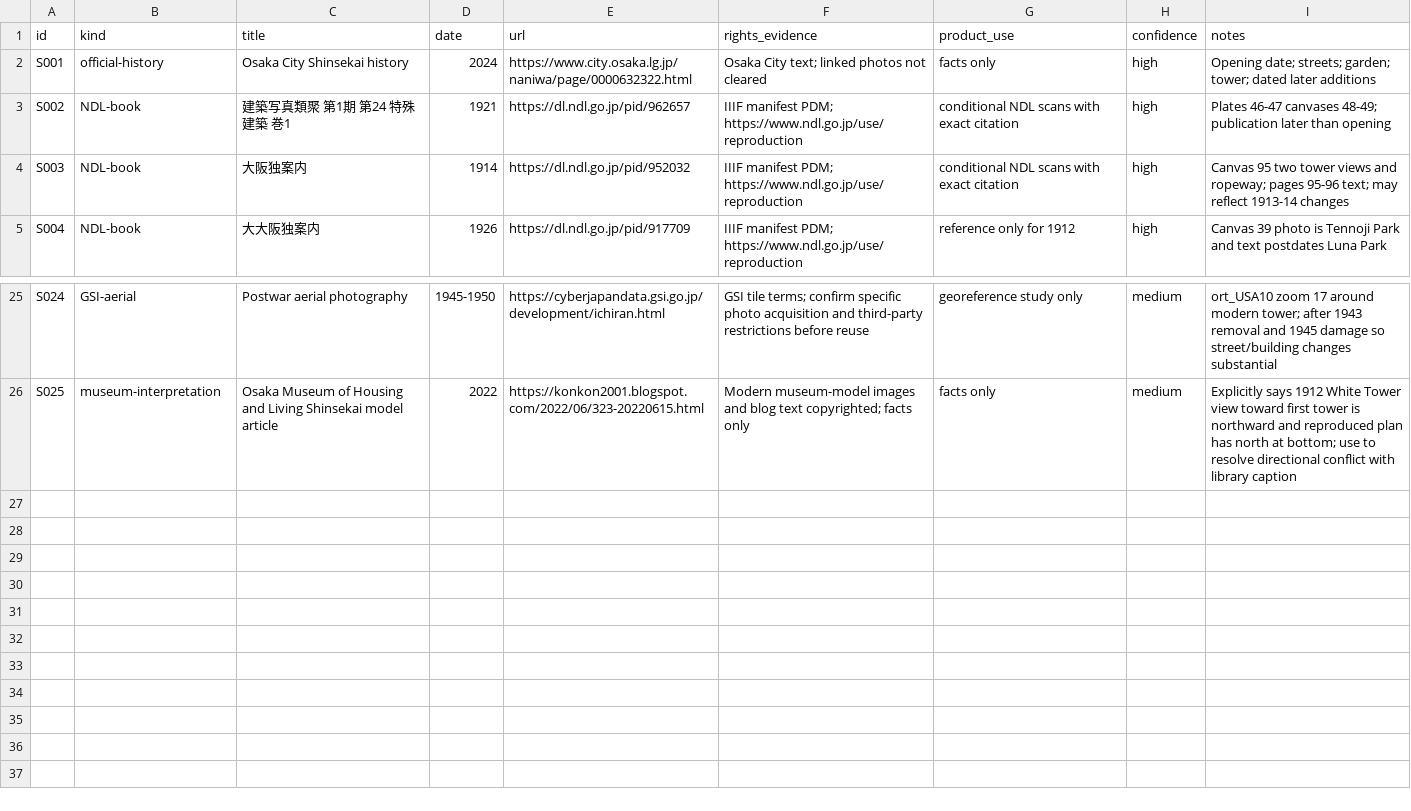
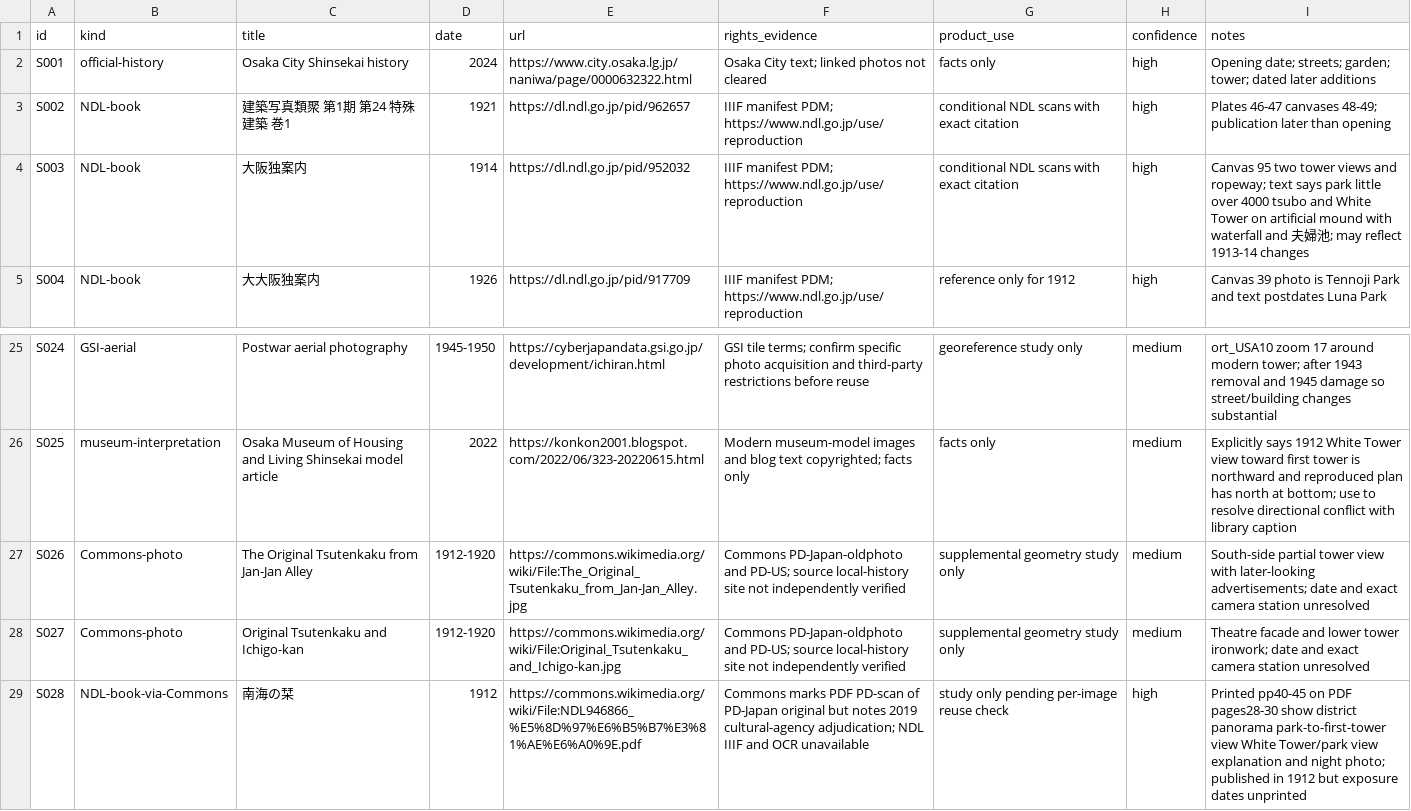
Before and after one commit to Roman-zebra/Website_history_Github, a CSV file: docs/shinsekai/ledger.csv, drawn as a sheet; only a part is shown, gaps mark what is left out.

```diff
--- a/docs/shinsekai/ledger.csv
+++ b/docs/shinsekai/ledger.csv
@@ -3,3 +3,3 @@ S001,official-history,Osaka City Shinsekai history,2024,https://www.city.osaka.l
 S002,NDL-book,建築写真類聚 第1期 第24 特殊建築 巻1,1921,https://dl.ndl.go.jp/pid/962657,IIIF manifest PDM; https://www.ndl.go.jp/use/reproduction,conditional NDL scans with exact citation,high,Plates 46-47 canvases 48-49; publication later than opening
-S003,NDL-book,大阪独案内,1914,https://dl.ndl.go.jp/pid/952032,IIIF manifest PDM; https://www.ndl.go.jp/use/reproduction,conditional NDL scans with exact citation,high,Canvas 95 two tower views and ropeway; pages 95-96 text; may reflect 1913-14 changes
+S003,NDL-book,大阪独案内,1914,https://dl.ndl.go.jp/pid/952032,IIIF manifest PDM; https://www.ndl.go.jp/use/reproduction,conditional NDL scans with exact citation,high,Canvas 95 two tower views and ropeway; text says park little over 4000 tsubo and White Tower on artificial mound with waterfall and 夫婦池; may reflect 1913-14 changes
 S004,NDL-book,大大阪独案内,1926,https://dl.ndl.go.jp/pid/917709,IIIF manifest PDM; https://www.ndl.go.jp/use/reproduction,reference only for 1912,high,Canvas 39 photo is Tennoji Park and text postdates Luna Park
@@ -26 +26,4 @@ S024,GSI-aerial,Postwar aerial photography,1945-1950,https://cyberjapandata.gsi.
 S025,museum-interpretation,Osaka Museum of Housing and Living Shinsekai model article,2022,https://konkon2001.blogspot.com/2022/06/323-20220615.html,Modern museum-model images and blog text copyrighted; facts only,facts only,medium,Explicitly says 1912 White Tower view toward first tower is northward and reproduced plan has north at bottom; use to resolve directional conflict with library caption
+S026,Commons-photo,The Original Tsutenkaku from Jan-Jan Alley,1912-1920,https://commons.wikimedia.org/wiki/File:The_Original_Tsutenkaku_from_Jan-Jan_Alley.jpg,Commons PD-Japan-oldphoto and PD-US; source local-history site not independently verified,supplemental geometry study only,medium,South-side partial tower view with later-looking advertisements; date and exact camera station unresolved
+S027,Commons-photo,Original Tsutenkaku and Ichigo-kan,1912-1920,https://commons.wikimedia.org/wiki/File:Original_Tsutenkaku_and_Ichigo-kan.jpg,Commons PD-Japan-oldphoto and PD-US; source local-history site not independently verified,supplemental geometry study only,medium,Theatre facade and lower tower ironwork; date and exact camera station unresolved
+S028,NDL-book-via-Commons,南海の栞,1912,https://commons.wikimedia.org/wiki/File:NDL946866_%E5%8D%97%E6%B5%B7%E3%81%AE%E6%A0%9E.pdf,Commons marks PDF PD-scan of PD-Japan original but notes 2019 cultural-agency adjudication; NDL IIIF and OCR unavailable,study only pending per-image reuse check,high,Printed pp40-45 on PDF pages28-30 show district panorama park-to-first-tower view White Tower/park view explanation and night photo; published in 1912 but exposure dates unprinted
```
Also changed, not shown: 15 other files.
